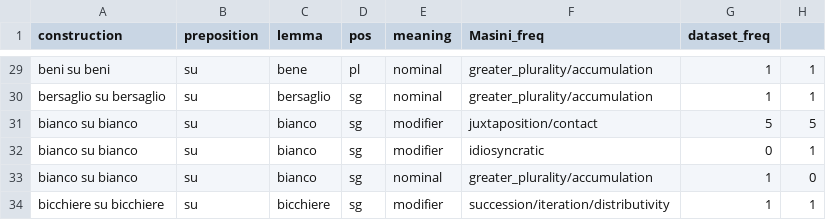
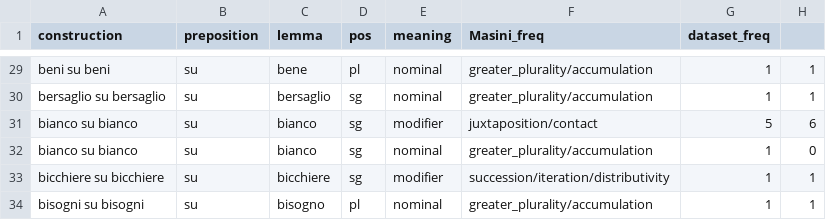
Before and after one commit to GretaGorzoni00/NPN_dataset, a CSV file: dataset_freq.csv, drawn as a sheet; only a part is shown, gaps mark what is left out; the shorter side is filled out with more unchanged rows.

Commit message:
bianco su bianco

```diff
--- a/dataset_freq.csv
+++ b/dataset_freq.csv
@@ -30,4 +30,3 @@ beni su beni;su;bene;pl;nominal;greater_plurality/accumulation;1;1
 bersaglio su bersaglio;su;bersaglio;sg;nominal;greater_plurality/accumulation;1;1
-bianco su bianco;su;bianco;sg;modifier;juxtaposition/contact;5;5
-bianco su bianco;su;bianco;sg;modifier;idiosyncratic;0;1
+bianco su bianco;su;bianco;sg;modifier;juxtaposition/contact;5;6
 bianco su bianco;su;bianco;sg;nominal;greater_plurality/accumulation;1;0
```
Also changed, not shown: data/construction.csv.
